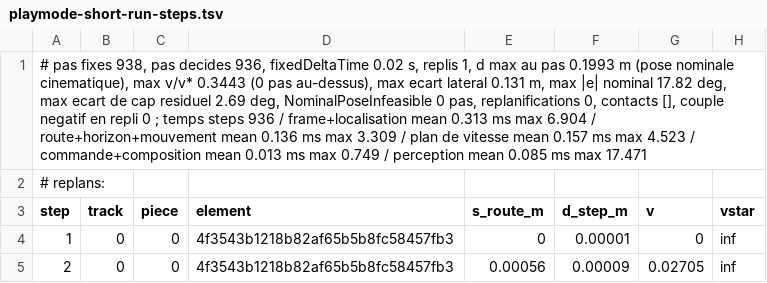
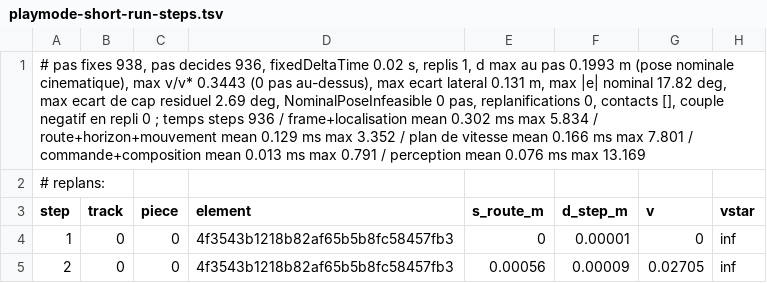
Before and after one commit to AnaMa213/RRS, a TSV file: _bmad-output/implementation-artifacts/traffic-v2-5-31-measurements/playmode-short-run-steps.tsv, drawn as a sheet; only a part is shown; the diff names each change by its address in the sheet, - before the commit and + after, or states it on an @@ line.

```diff
--- a/_bmad-output/implementation-artifacts/traffic-v2-5-31-measurements/playmode-short-run-steps.tsv
+++ b/_bmad-output/implementation-artifacts/traffic-v2-5-31-measurements/playmode-short-run-steps.tsv
-A1 (step): …frame+localisation mean 0.313 ms max 6.904 / route+horizon+mouvement mean 0.136 ms max 3.309 / plan de vitesse mean 0.157 ms max 4.523 / commande+composition mean 0.013 ms max 0.749 / perception mean 0.085 ms max 17.471
+A1 (step): …frame+localisation mean 0.302 ms max 5.834 / route+horizon+mouvement mean 0.129 ms max 3.352 / plan de vitesse mean 0.166 ms max 7.801 / commande+composition mean 0.013 ms max 0.791 / perception mean 0.076 ms max 13.169
```
Also changed, not shown: 5 other files.
